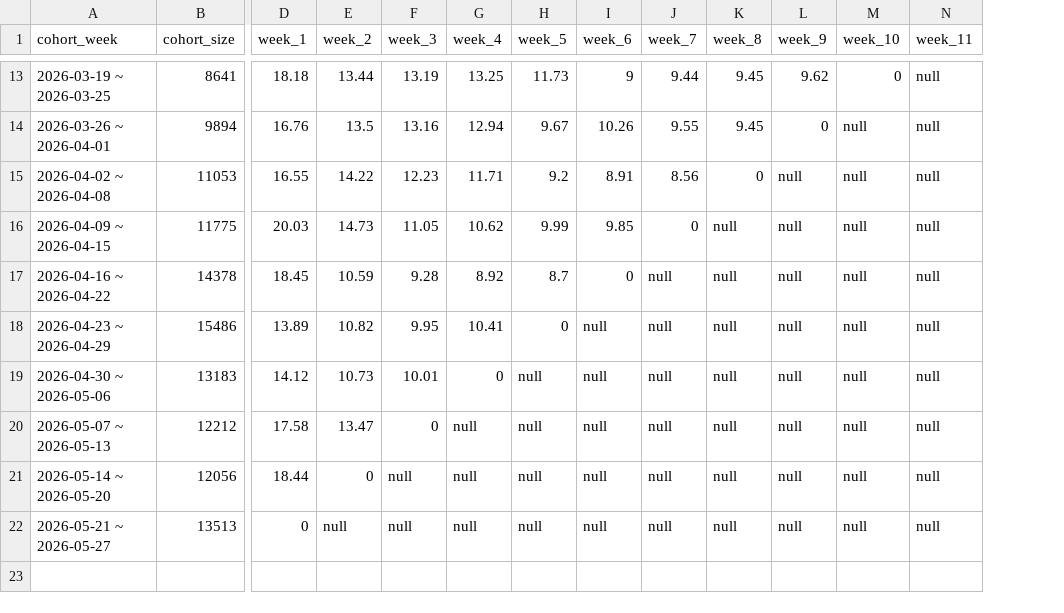
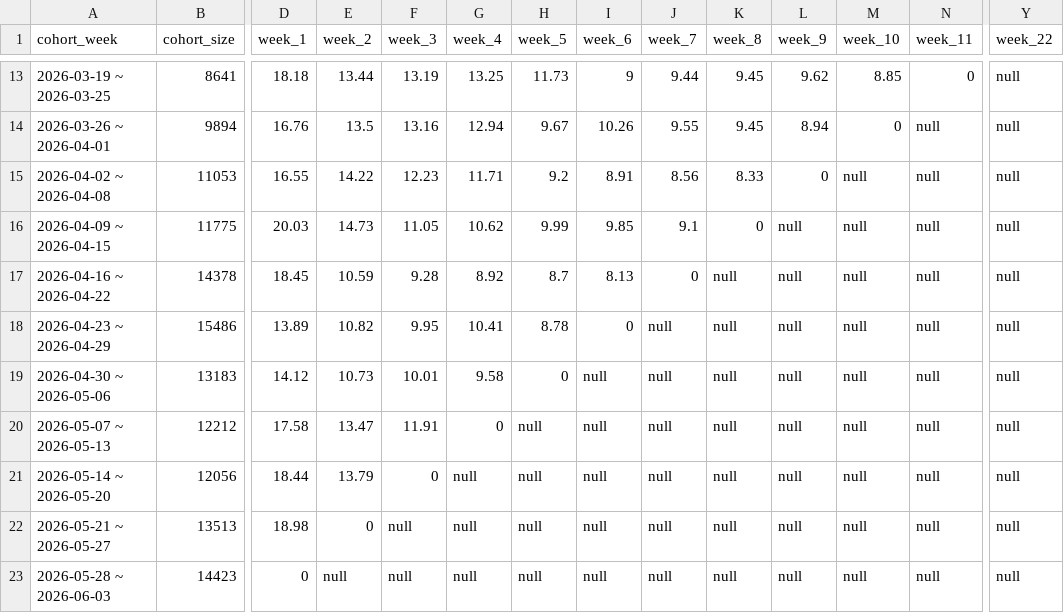
Before and after one commit to shockey0328/czx, a CSV file: 搜索数据看板（周度）/搜索功能留存看板.csv, drawn as a sheet; only a part is shown, gaps mark what is left out; rows hold the shown columns only; the diff covers the shown part only; the diff names each change by its address in the sheet, - before the commit and + after, or states it on an @@ line.

```diff
--- a/搜索数据看板（周度）/搜索功能留存看板.csv
+++ b/搜索数据看板（周度）/搜索功能留存看板.csv
+column Y (week_22), rows 13-22: all null
-M13 (week_10): 0
+M13 (week_10): 8.85
-N13 (week_11): null
+N13 (week_11): 0
-L14 (week_9): 0
+L14 (week_9): 8.94
-M14 (week_10): null
+M14 (week_10): 0
-K15 (week_8): 0
+K15 (week_8): 8.33
-L15 (week_9): null
+L15 (week_9): 0
-J16 (week_7): 0
+J16 (week_7): 9.1
-K16 (week_8): null
+K16 (week_8): 0
-I17 (week_6): 0
+I17 (week_6): 8.13
-J17 (week_7): null
+J17 (week_7): 0
-H18 (week_5): 0
+H18 (week_5): 8.78
-I18 (week_6): null
+I18 (week_6): 0
-G19 (week_4): 0
+G19 (week_4): 9.58
-H19 (week_5): null
+H19 (week_5): 0
-F20 (week_3): 0
+F20 (week_3): 11.91
-G20 (week_4): null
+G20 (week_4): 0
-E21 (week_2): 0
+E21 (week_2): 13.79
-F21 (week_3): null
+F21 (week_3): 0
-D22 (week_1): 0
+D22 (week_1): 18.98
-E22 (week_2): null
+E22 (week_2): 0
+row 23: 2026-05-28 ~ 2026-06-03 | 14423 | 0 | null | null | null | null | null | null | null | null | null | null | null
```
Also changed, not shown: 30 edited cells elsewhere in this file, 搜索数据看板（周度）/搜索次数转化率.csv, 用户增长数据看板（周度）/周度用户核心数据.normalized.csv, 14 other files.
